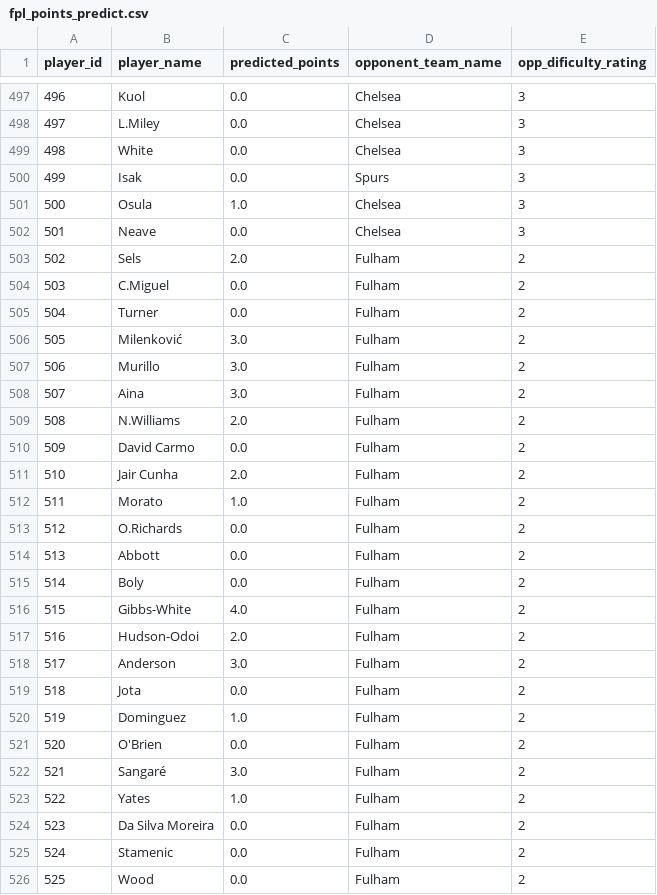
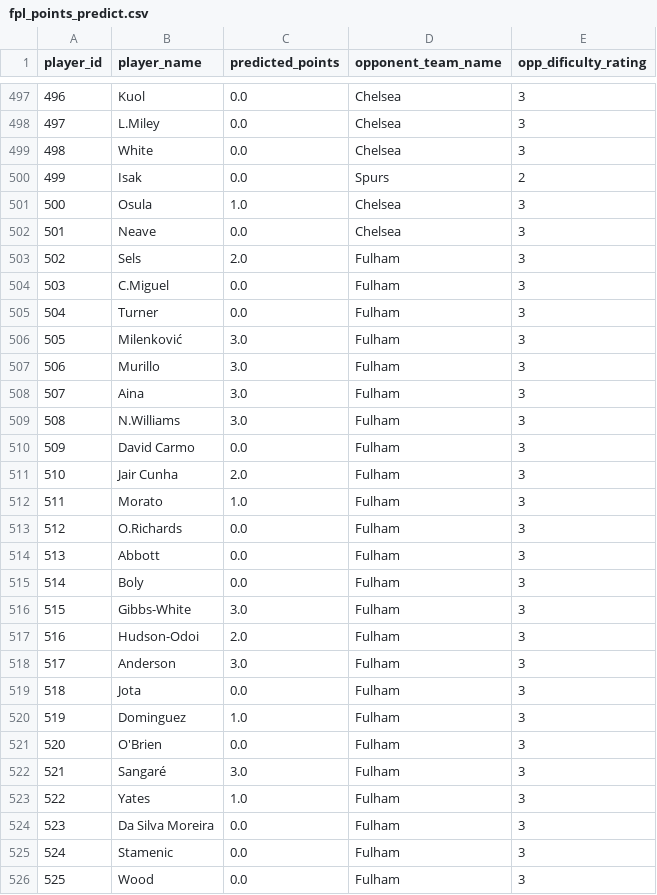
Before and after one commit to helsaint/fantasy_football_dashboard_v1, a CSV file: data/fpl_points_predict.csv, drawn as a sheet; only a part is shown, gaps mark what is left out; the diff covers the shown part only.

```diff
--- a/data/fpl_points_predict.csv
+++ b/data/fpl_points_predict.csv
@@ -499,28 +499,28 @@ player_id,player_name,predicted_points,opponent_team_name,opp_dificulty_rating
 498,White,0.0,Chelsea,3
-499,Isak,0.0,Spurs,3
+499,Isak,0.0,Spurs,2
 500,Osula,1.0,Chelsea,3
 501,Neave,0.0,Chelsea,3
-502,Sels,2.0,Fulham,2
-503,C.Miguel,0.0,Fulham,2
-504,Turner,0.0,Fulham,2
-505,Milenković,3.0,Fulham,2
-506,Murillo,3.0,Fulham,2
-507,Aina,3.0,Fulham,2
-508,N.Williams,2.0,Fulham,2
-509,David Carmo,0.0,Fulham,2
-510,Jair Cunha,2.0,Fulham,2
-511,Morato,1.0,Fulham,2
-512,O.Richards,0.0,Fulham,2
-513,Abbott,0.0,Fulham,2
-514,Boly,0.0,Fulham,2
-515,Gibbs-White,4.0,Fulham,2
-516,Hudson-Odoi,2.0,Fulham,2
-517,Anderson,3.0,Fulham,2
-518,Jota,0.0,Fulham,2
-519,Dominguez,1.0,Fulham,2
-520,O'Brien,0.0,Fulham,2
-521,Sangaré,3.0,Fulham,2
-522,Yates,1.0,Fulham,2
-523,Da Silva Moreira,0.0,Fulham,2
-524,Stamenic,0.0,Fulham,2
-525,Wood,0.0,Fulham,2
+502,Sels,2.0,Fulham,3
+503,C.Miguel,0.0,Fulham,3
+504,Turner,0.0,Fulham,3
+505,Milenković,3.0,Fulham,3
+506,Murillo,3.0,Fulham,3
+507,Aina,3.0,Fulham,3
+508,N.Williams,3.0,Fulham,3
+509,David Carmo,0.0,Fulham,3
+510,Jair Cunha,2.0,Fulham,3
+511,Morato,1.0,Fulham,3
+512,O.Richards,0.0,Fulham,3
+513,Abbott,0.0,Fulham,3
+514,Boly,0.0,Fulham,3
+515,Gibbs-White,3.0,Fulham,3
+516,Hudson-Odoi,2.0,Fulham,3
+517,Anderson,3.0,Fulham,3
+518,Jota,0.0,Fulham,3
+519,Dominguez,1.0,Fulham,3
+520,O'Brien,0.0,Fulham,3
+521,Sangaré,3.0,Fulham,3
+522,Yates,1.0,Fulham,3
+523,Da Silva Moreira,0.0,Fulham,3
+524,Stamenic,0.0,Fulham,3
+525,Wood,0.0,Fulham,3
```
Also changed, not shown: 128 edited cells elsewhere in this file, 2 other files.
